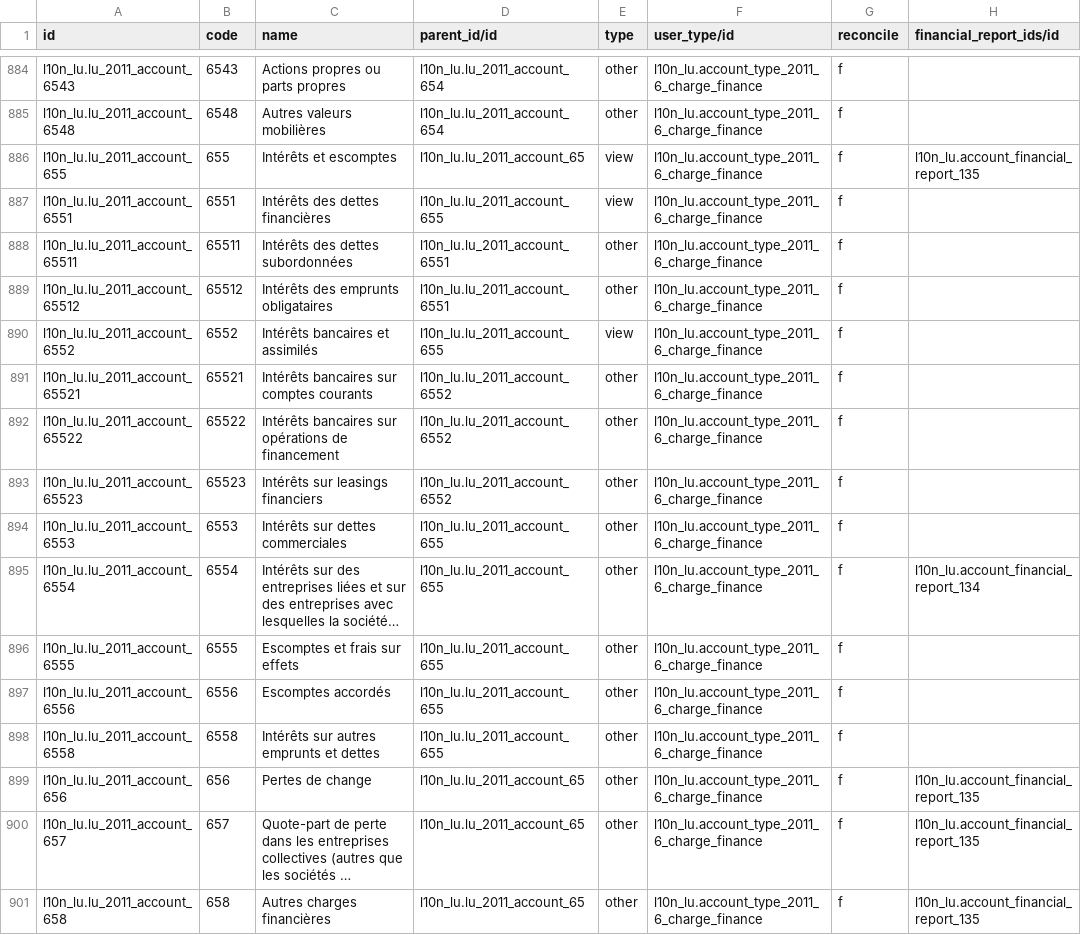
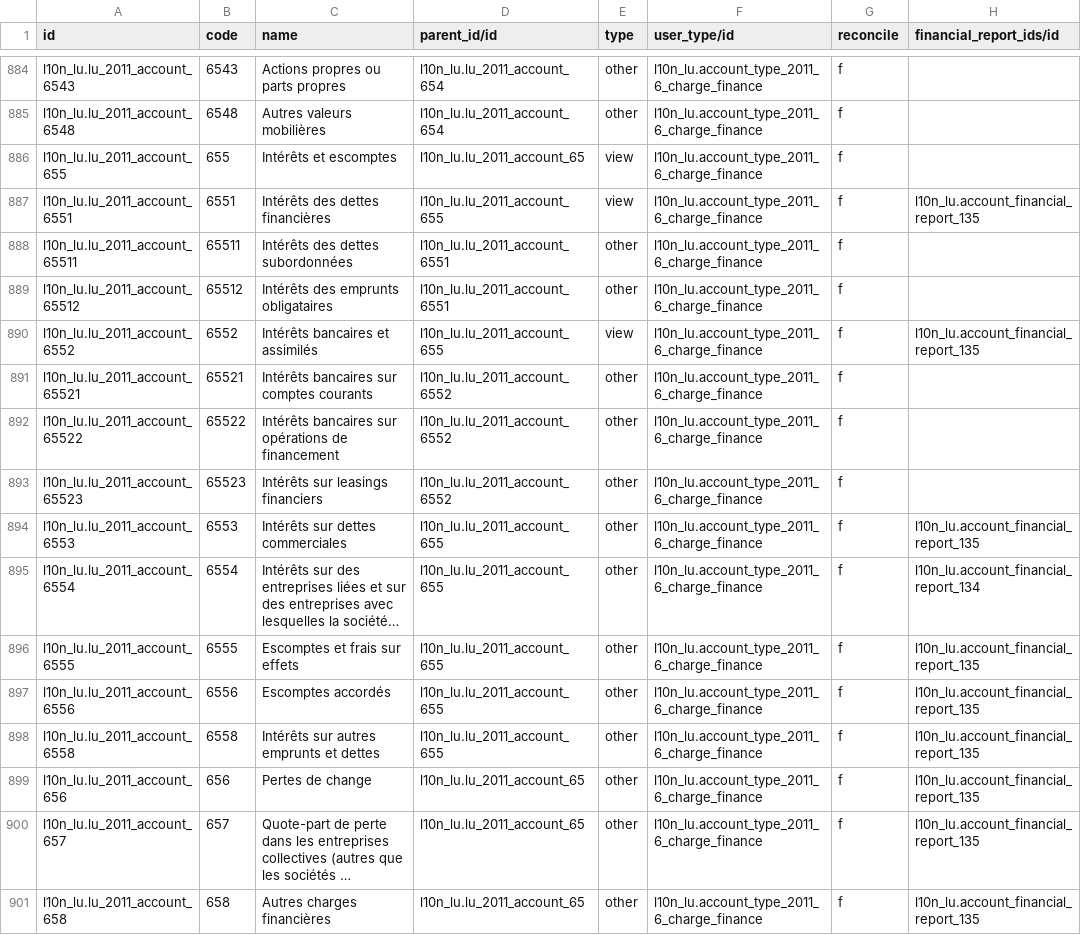
Before and after one commit to OCA/l10n-luxemburg, a CSV file: l10n_lu_ext/account.account.template-2011.csv, drawn as a sheet; only a part is shown, gaps mark what is left out; long unchanged cells end in …; the diff names each change by its address in the sheet, - before the commit and + after, or states it on an @@ line.

Commit message:
[FIX] mapping of luxembourg P&L account for financial charges

```diff
--- a/l10n_lu_ext/account.account.template-2011.csv
+++ b/l10n_lu_ext/account.account.template-2011.csv
-H886 (financial_report_ids/id): l10n_lu.account_financial_report_135
+H886 (financial_report_ids/id): (empty)
-H887 (financial_report_ids/id): (empty)
+H887 (financial_report_ids/id): l10n_lu.account_financial_report_135
-H890 (financial_report_ids/id): (empty)
+H890 (financial_report_ids/id): l10n_lu.account_financial_report_135
-H894 (financial_report_ids/id): (empty)
+H894 (financial_report_ids/id): l10n_lu.account_financial_report_135
-H896:H898 (financial_report_ids/id): (empty)
+H896:H898 (financial_report_ids/id): l10n_lu.account_financial_report_135
```
